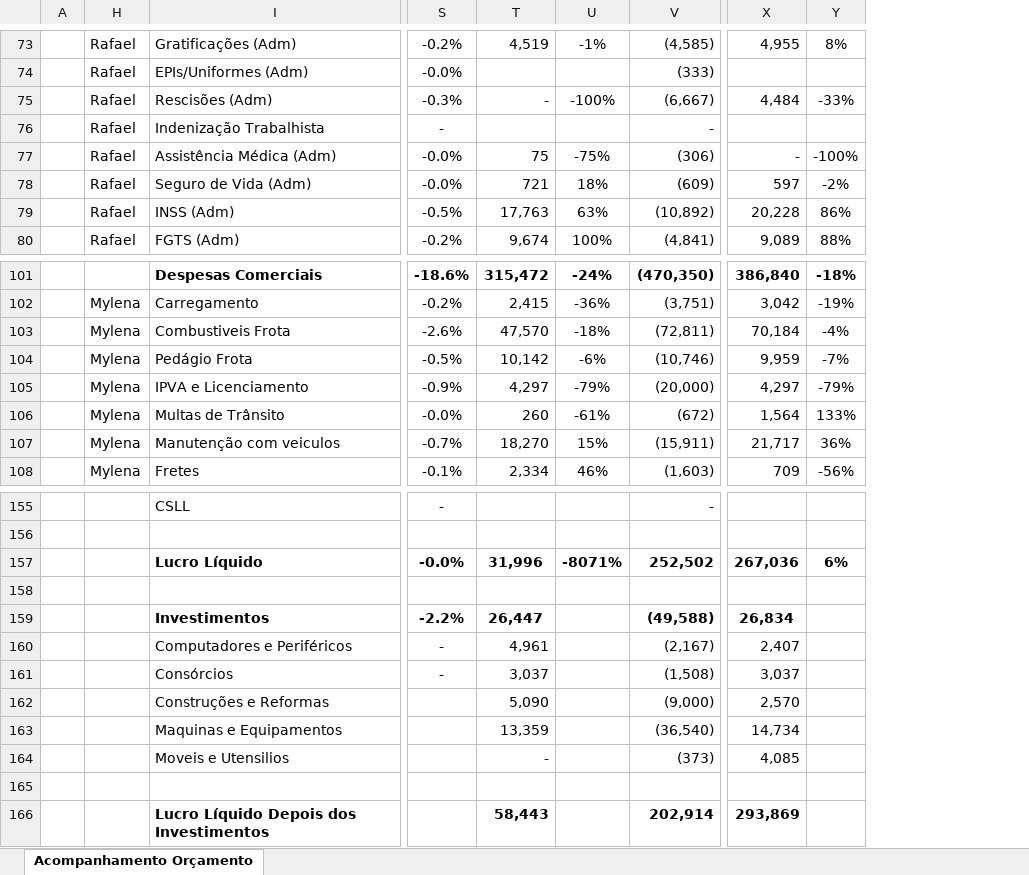
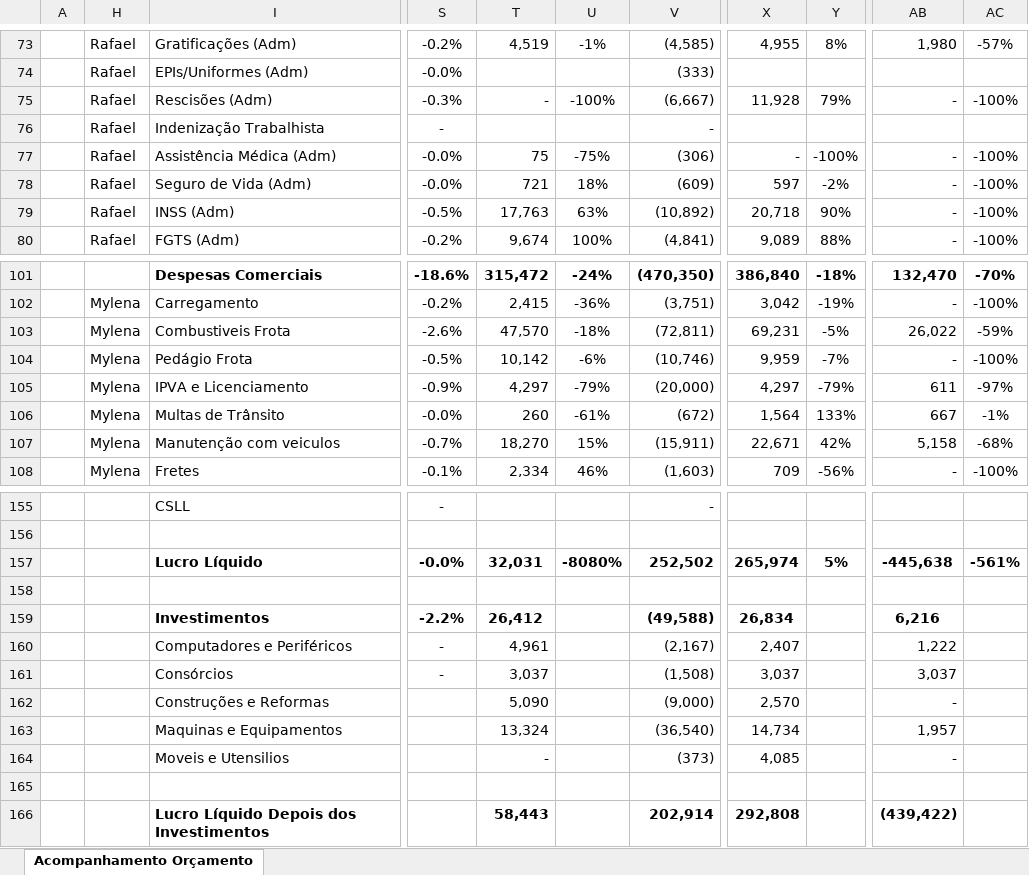
Before and after one commit to RafaelKato/karams-orcamento, an Excel workbook: orcamento.xlsx, sheet Acompanhamento Orçamento, drawn as a sheet; only a part is shown, gaps mark what is left out; values as stored, in another font and other column widths than the file's, no borders; conditional formats not drawn; the diff covers the shown part only; the diff names each change by its address in the sheet, - before the commit and + after, or states it on an @@ line.

```diff
--- a/orcamento.xlsx (sheet Acompanhamento Orçamento)
+++ b/orcamento.xlsx (sheet Acompanhamento Orçamento)
+column AB, rows 73-80: 1,980 |  | - |  | - | - | - | -; rows 101-108: 132,470 | - | 26,022 | - | 611 | 667 | 5,158 | -; rows 157-166: -445,638 |  | 6,216 | 1,222 | 3,037 | - | 1,957 | - |  | (439,422)
+column AC, rows 73-80: -57% |  | -100% |  | -100% | -100% | -100% | -100%; rows 101-108: -70% | -100% | -59% | -100% | -97% | -1% | -68% | -100%; row 157: -561%
-X75: 4,484
+X75: 11,928
-Y75: -33%
+Y75: 79%
-X79: 20,228
+X79: 20,718
-Y79: 86%
+Y79: 90%
-X103: 70,184
+X103: 69,231
-Y103: -4%
+Y103: -5%
-X107: 21,717
+X107: 22,671
-Y107: 36%
+Y107: 42%
-T157: 31,996
+T157: 32,031
-U157: -8071%
+U157: -8080%
-X157: 267,036
+X157: 265,974
-Y157: 6%
+Y157: 5%
-T159: 26,447
+T159: 26,412
-T163: 13,359
+T163: 13,324
-X166: 293,869
+X166: 292,808
```
Also changed, not shown: 38 edited cells elsewhere in this sheet, formulas that keep their value.
